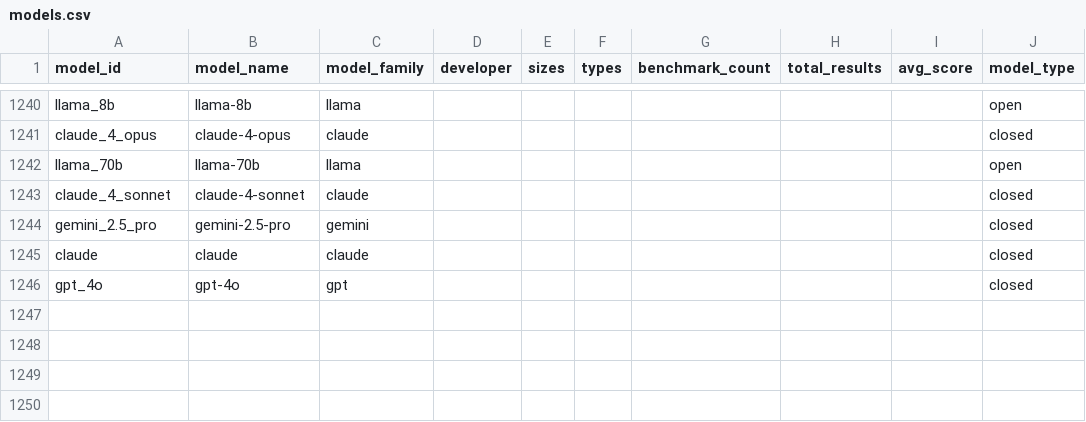
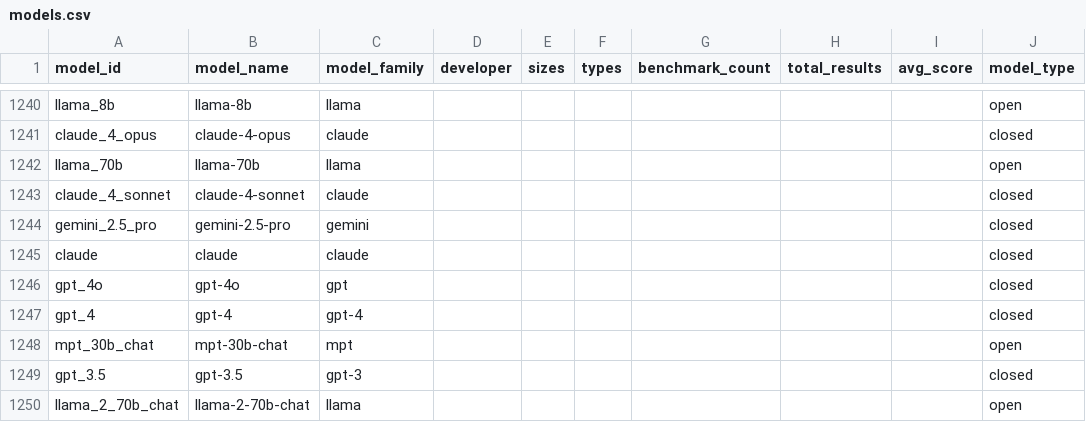
Before and after one commit to faizghifari/llm-coginterp, a CSV file: data/models.csv, drawn as a sheet; only a part is shown, gaps mark what is left out; the diff names each change by its address in the sheet, - before the commit and + after, or states it on an @@ line.

Commit message:
Append exhaustive SOTOPIA results

```diff
--- a/data/models.csv
+++ b/data/models.csv
+row 1247: gpt_4 | gpt-4 | gpt-4 |  |  |  |  |  |  | closed
+row 1248: mpt_30b_chat | mpt-30b-chat | mpt |  |  |  |  |  |  | open
+row 1249: gpt_3.5 | gpt-3.5 | gpt-3 |  |  |  |  |  |  | closed
+row 1250: llama_2_70b_chat | llama-2-70b-chat | llama |  |  |  |  |  |  | open
```
Also changed, not shown: 1 other file.
